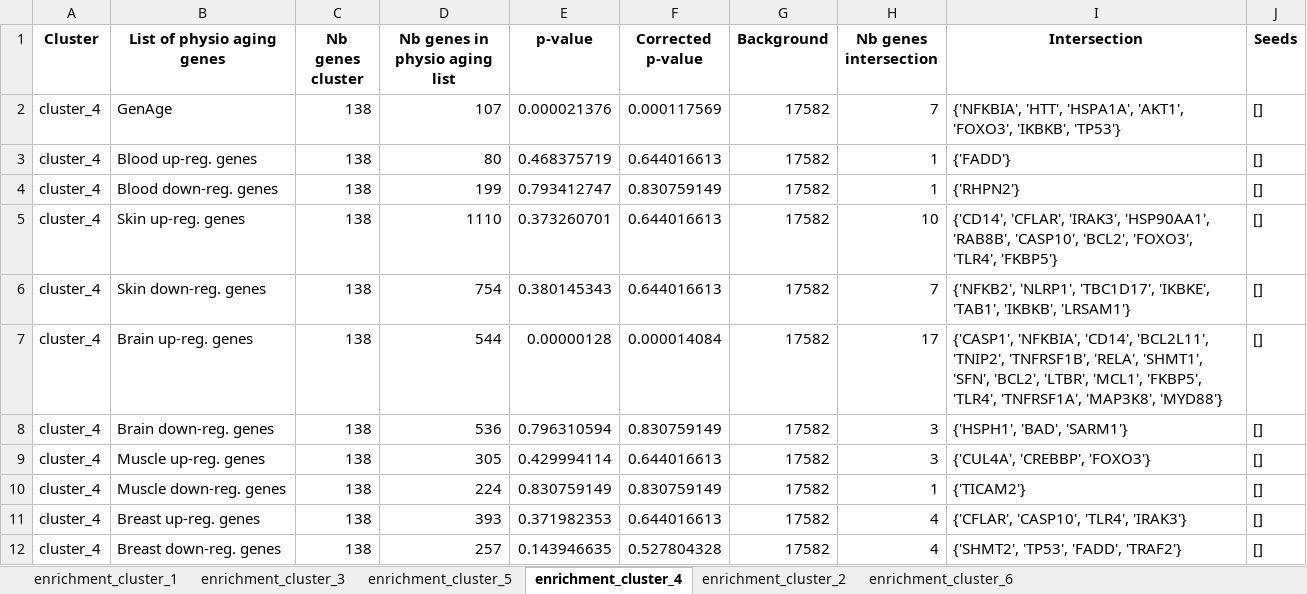
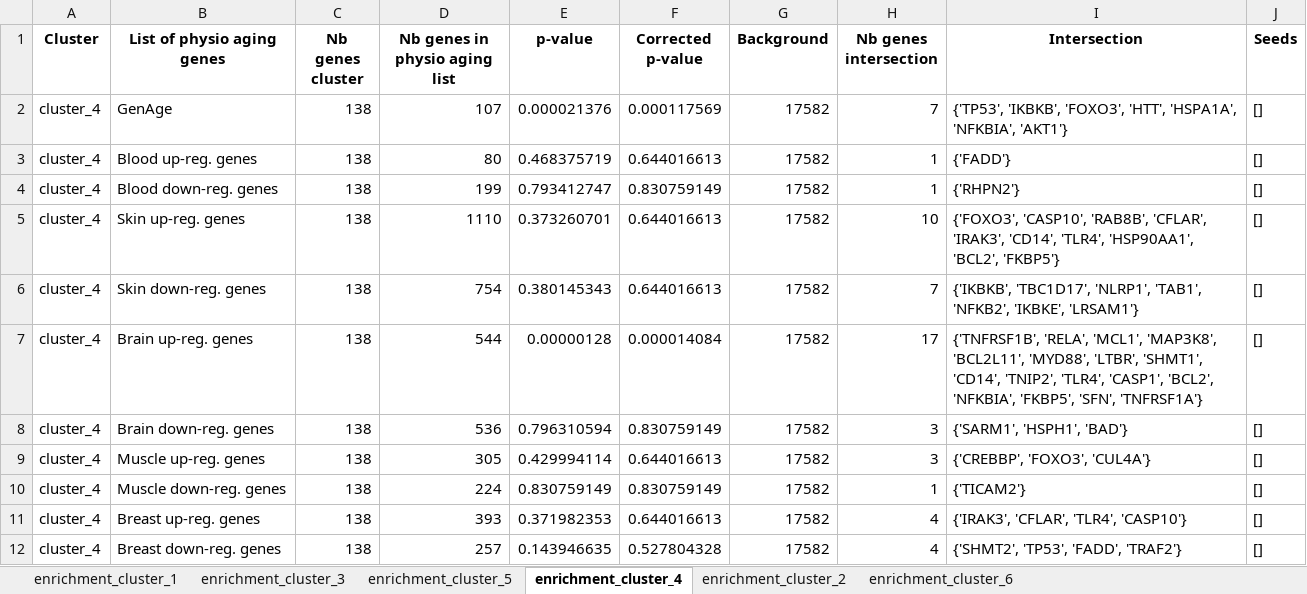
Before and after one commit to CecileBeust/PA_Communities, an Excel workbook: _05_Enrichment_PhysioAging_Genes/output_tables/enrichment_details/enrichment_physioaging.xlsx, sheet enrichment_cluster_4, drawn as a sheet; values as stored, in another font and other column widths than the file's, no borders; the diff names each change by its address in the sheet, - before the commit and + after, or states it on an @@ line.

```diff
--- a/_05_Enrichment_PhysioAging_Genes/output_tables/enrichment_details/enrichment_physioaging.xlsx (sheet enrichment_cluster_4)
+++ b/_05_Enrichment_PhysioAging_Genes/output_tables/enrichment_details/enrichment_physioaging.xlsx (sheet enrichment_cluster_4)
-I2 (Intersection): {'NFKBIA', 'HTT', 'HSPA1A', 'AKT1', 'FOXO3', 'IKBKB', 'TP53'}
+I2 (Intersection): {'TP53', 'IKBKB', 'FOXO3', 'HTT', 'HSPA1A', 'NFKBIA', 'AKT1'}
-I5 (Intersection): {'CD14', 'CFLAR', 'IRAK3', 'HSP90AA1', 'RAB8B', 'CASP10', 'BCL2', 'FOXO3', 'TLR4', 'FKBP5'}
+I5 (Intersection): {'FOXO3', 'CASP10', 'RAB8B', 'CFLAR', 'IRAK3', 'CD14', 'TLR4', 'HSP90AA1', 'BCL2', 'FKBP5'}
-I6 (Intersection): {'NFKB2', 'NLRP1', 'TBC1D17', 'IKBKE', 'TAB1', 'IKBKB', 'LRSAM1'}
+I6 (Intersection): {'IKBKB', 'TBC1D17', 'NLRP1', 'TAB1', 'NFKB2', 'IKBKE', 'LRSAM1'}
-I7 (Intersection): {'CASP1', 'NFKBIA', 'CD14', 'BCL2L11', 'TNIP2', 'TNFRSF1B', 'RELA', 'SHMT1', 'SFN', 'BCL2', 'LTBR', 'MCL1', 'FKBP5', 'TLR4', 'TNFRSF1A', 'MAP3K8', 'MYD88'}
+I7 (Intersection): {'TNFRSF1B', 'RELA', 'MCL1', 'MAP3K8', 'BCL2L11', 'MYD88', 'LTBR', 'SHMT1', 'CD14', 'TNIP2', 'TLR4', 'CASP1', 'BCL2', 'NFKBIA', 'FKBP5', 'SFN', 'TNFRSF1A'}
-I8 (Intersection): {'HSPH1', 'BAD', 'SARM1'}
+I8 (Intersection): {'SARM1', 'HSPH1', 'BAD'}
-I9 (Intersection): {'CUL4A', 'CREBBP', 'FOXO3'}
+I9 (Intersection): {'CREBBP', 'FOXO3', 'CUL4A'}
-I11 (Intersection): {'CFLAR', 'CASP10', 'TLR4', 'IRAK3'}
+I11 (Intersection): {'IRAK3', 'CFLAR', 'TLR4', 'CASP10'}
```
Also changed, not shown: sheet enrichment_cluster_5, sheet enrichment_cluster_2, sheet enrichment_cluster_6, sheet enrichment_cluster_3, sheet enrichment_cluster_1, 2 other files.
